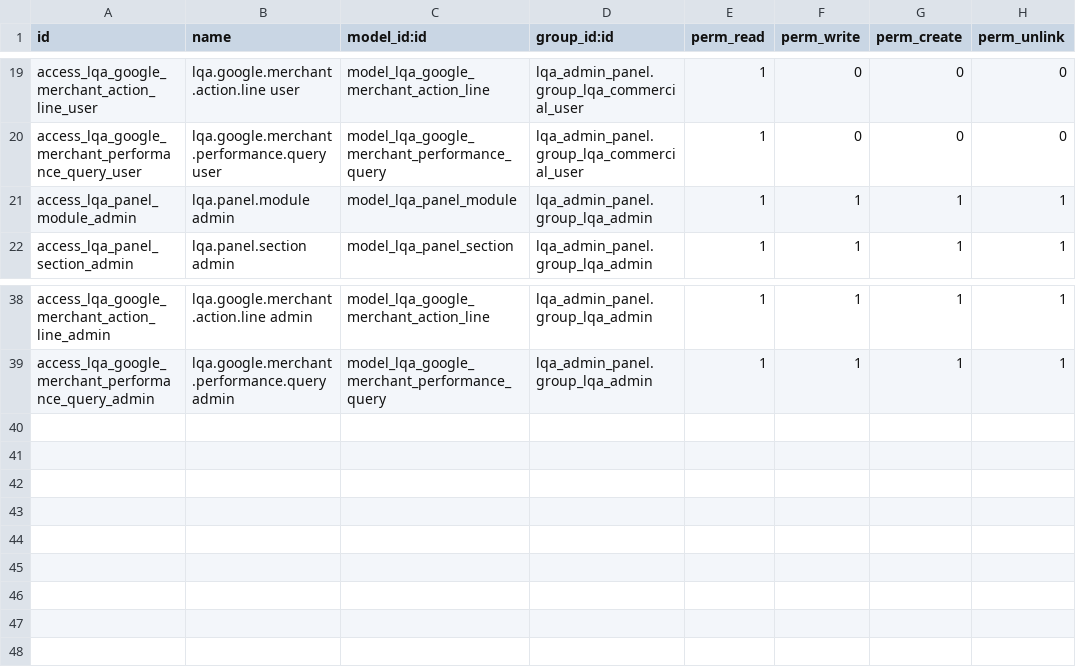
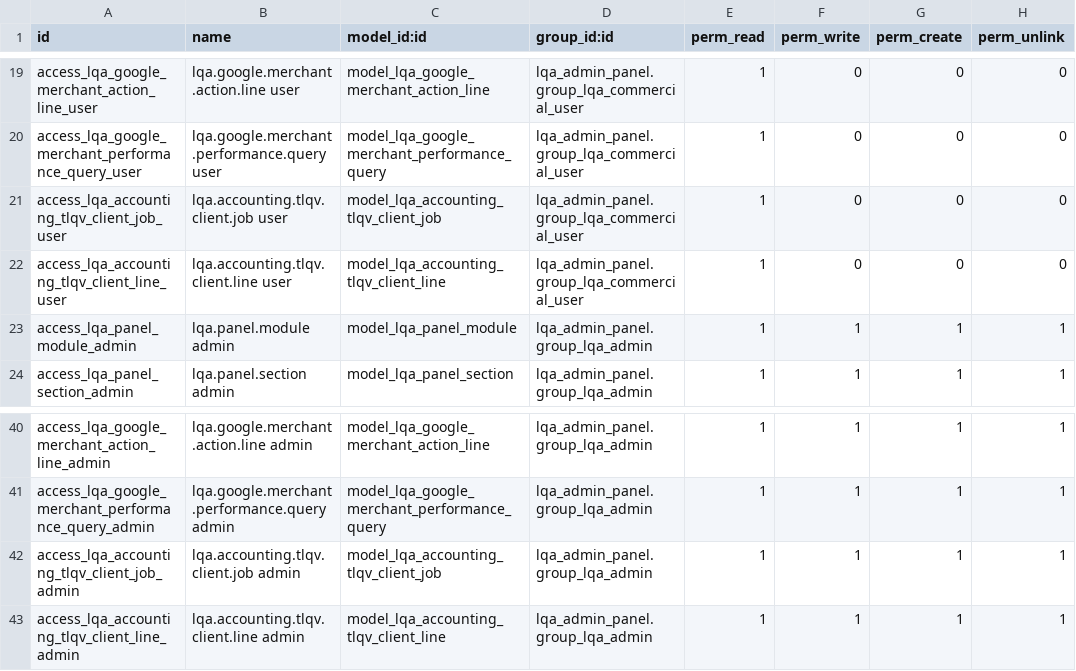
Before and after one commit to HUA-HUM/admin-panel, a CSV file: addons/lqa_admin_panel/security/ir.model.access.csv, drawn as a sheet; only a part is shown, gaps mark what is left out.

Commit message:
Separa panel por areas comercial y administracion

```diff
--- a/addons/lqa_admin_panel/security/ir.model.access.csv
+++ b/addons/lqa_admin_panel/security/ir.model.access.csv
@@ -20,2 +20,4 @@ access_lqa_google_merchant_action_line_user,lqa.google.merchant.action.line user
 access_lqa_google_merchant_performance_query_user,lqa.google.merchant.performance.query user,model_lqa_google_merchant_performance_query,lqa_admin_panel.group_lqa_commercial_user,1,0,0,0
+access_lqa_accounting_tlqv_client_job_user,lqa.accounting.tlqv.client.job user,model_lqa_accounting_tlqv_client_job,lqa_admin_panel.group_lqa_commercial_user,1,0,0,0
+access_lqa_accounting_tlqv_client_line_user,lqa.accounting.tlqv.client.line user,model_lqa_accounting_tlqv_client_line,lqa_admin_panel.group_lqa_commercial_user,1,0,0,0
 access_lqa_panel_module_admin,lqa.panel.module admin,model_lqa_panel_module,lqa_admin_panel.group_lqa_admin,1,1,1,1
@@ -39 +41,3 @@ access_lqa_google_merchant_action_line_admin,lqa.google.merchant.action.line adm
 access_lqa_google_merchant_performance_query_admin,lqa.google.merchant.performance.query admin,model_lqa_google_merchant_performance_query,lqa_admin_panel.group_lqa_admin,1,1,1,1
+access_lqa_accounting_tlqv_client_job_admin,lqa.accounting.tlqv.client.job admin,model_lqa_accounting_tlqv_client_job,lqa_admin_panel.group_lqa_admin,1,1,1,1
+access_lqa_accounting_tlqv_client_line_admin,lqa.accounting.tlqv.client.line admin,model_lqa_accounting_tlqv_client_line,lqa_admin_panel.group_lqa_admin,1,1,1,1
```
Also changed, not shown: 8 other files.
